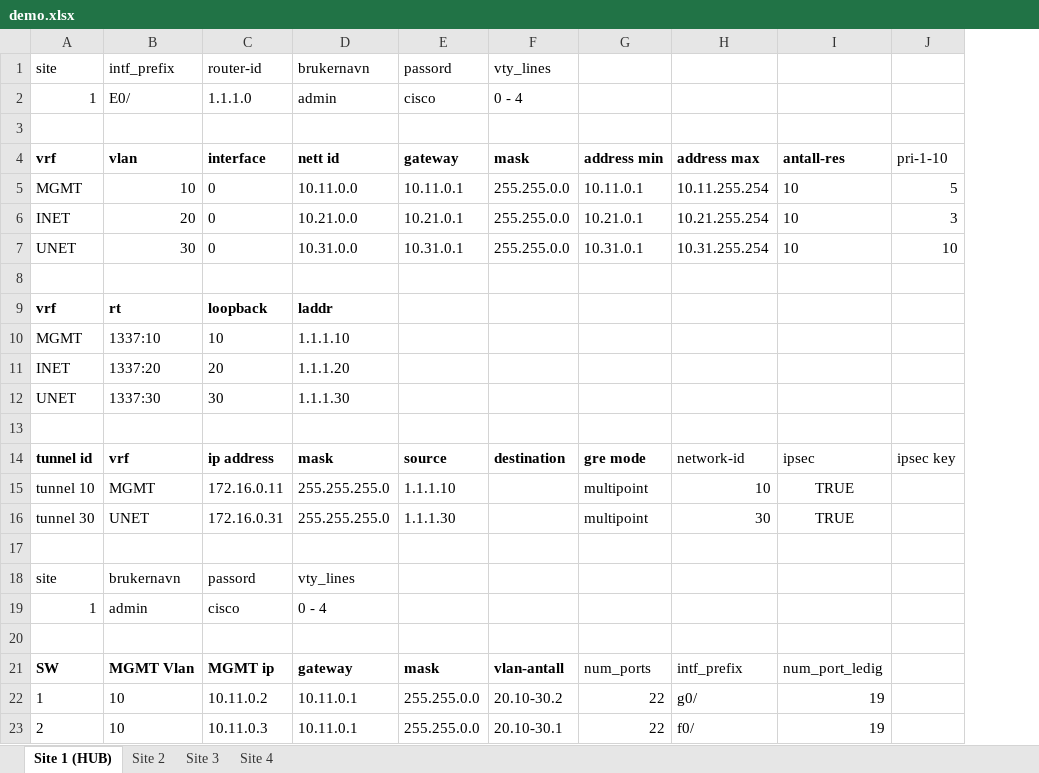
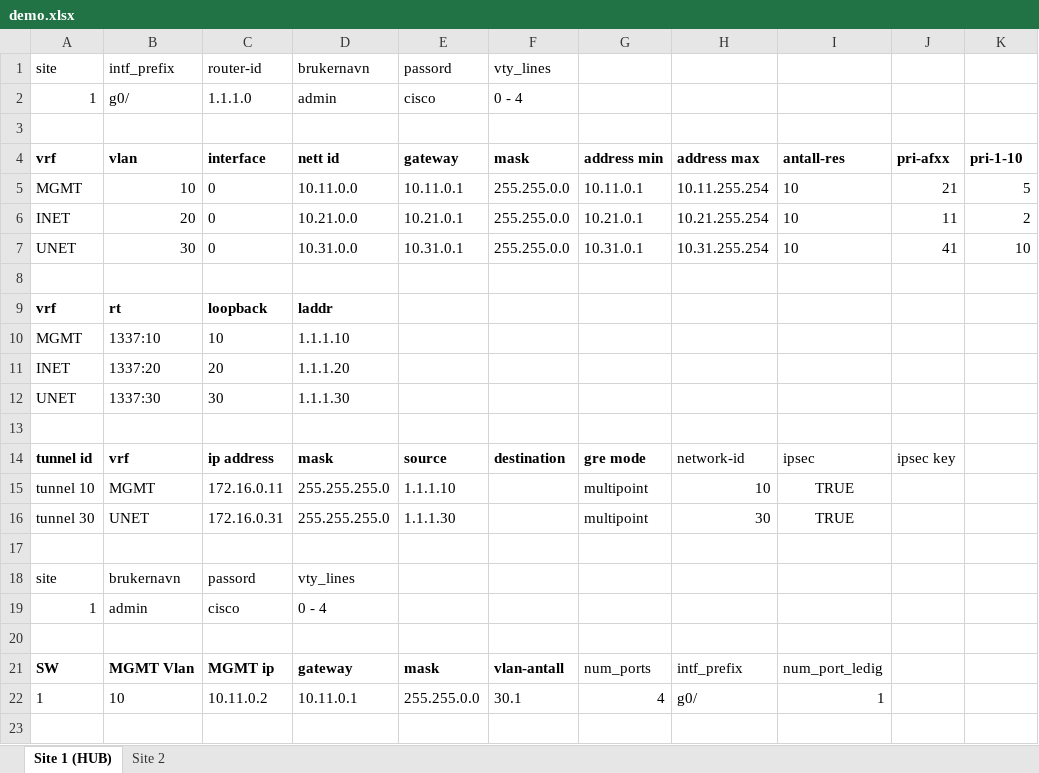
Before and after one commit to Yonatan1717/INI-scripts, an Excel workbook: demo.xlsx, sheet Site 1 (HUB), drawn as a sheet; values as stored, in another font and other column widths than the file's, no borders; table styles not drawn; removed rows and columns are numbered as before the commit, all else as after; the diff names each change by its address in the sheet, - before the commit and + after, or states it on an @@ line.

```diff
--- a/demo.xlsx (sheet Site 1 (HUB))
+++ b/demo.xlsx (sheet Site 1 (HUB))
-sheet tab: Site 3
-sheet tab: Site 4
+column J, rows 4-14: pri-afxx | 21 | 11 | 41 |  |  |  |  |  |  | ipsec key
-B2: E0/
+B2: g0/
-K4 bold: off
+K4 bold: on
-K6: 3
+K6: 2
-K14: ipsec key
+K14: (empty)
-F22: 20.10-30.2
+F22: 30.1
-G22: 22
+G22: 4
-I22: 19
+I22: 1
-row 23: 2 | 10 | 10.11.0.3 | 10.11.0.1 | 255.255.0.0 | 20.10-30.1 | 22 | f0/ | 19
```
Also changed, not shown: sheet Site 2, 3 other files.
